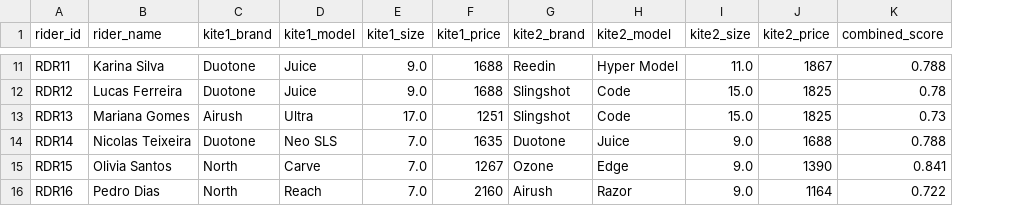
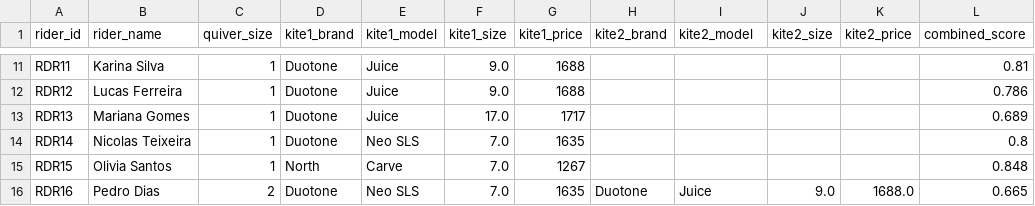
Before and after one commit to emilly-kelda/pipeline-ideal-kite, a CSV file: outputs/quiver_recommendations.csv, drawn as a sheet; only a part is shown, gaps mark what is left out; addresses are those after the commit; the diff covers the shown part only; the diff names each change by its address in the sheet, - before the commit and + after, or states it on an @@ line.

Commit message:
feat: estimate missing wind minimums, add single vs 2-kite logic

```diff
--- a/outputs/quiver_recommendations.csv
+++ b/outputs/quiver_recommendations.csv
+column C (quiver_size), rows 11-16: 1 | 1 | 1 | 1 | 1 | 2
-H11 (kite2_brand): Reedin
+H11 (kite2_brand): (empty)
-I11 (kite2_model): Hyper Model
+I11 (kite2_model): (empty)
-J11 (kite2_size): 11.0
+J11 (kite2_size): (empty)
-K11 (kite2_price): 1867
+K11 (kite2_price): (empty)
-L11 (combined_score): 0.788
+L11 (combined_score): 0.81
-H12:H13 (kite2_brand): Slingshot
+H12:H13 (kite2_brand): (empty)
-I12:I13 (kite2_model): Code
+I12:I13 (kite2_model): (empty)
-J12:J13 (kite2_size): 15.0
+J12:J13 (kite2_size): (empty)
-K12:K13 (kite2_price): 1825
+K12:K13 (kite2_price): (empty)
-L12 (combined_score): 0.78
+L12 (combined_score): 0.786
-D13 (kite1_brand): Airush
+D13 (kite1_brand): Duotone
-E13 (kite1_model): Ultra
+E13 (kite1_model): Juice
-G13 (kite1_price): 1251
+G13 (kite1_price): 1717
-L13 (combined_score): 0.73
+L13 (combined_score): 0.689
-H14 (kite2_brand): Duotone
+H14 (kite2_brand): (empty)
-I14 (kite2_model): Juice
+I14 (kite2_model): (empty)
-J14:J15 (kite2_size): 9.0
+J14:J15 (kite2_size): (empty)
-K14 (kite2_price): 1688
+K14 (kite2_price): (empty)
-L14 (combined_score): 0.788
+L14 (combined_score): 0.8
-H15 (kite2_brand): Ozone
+H15 (kite2_brand): (empty)
-I15 (kite2_model): Edge
+I15 (kite2_model): (empty)
-K15 (kite2_price): 1390
+K15 (kite2_price): (empty)
-L15 (combined_score): 0.841
+L15 (combined_score): 0.848
-D16 (kite1_brand): North
+D16 (kite1_brand): Duotone
-E16 (kite1_model): Reach
+E16 (kite1_model): Neo SLS
-G16 (kite1_price): 2160
+G16 (kite1_price): 1635
-H16 (kite2_brand): Airush
+H16 (kite2_brand): Duotone
-I16 (kite2_model): Razor
+I16 (kite2_model): Juice
-K16 (kite2_price): 1164
+K16 (kite2_price): 1688.0
-L16 (combined_score): 0.722
+L16 (combined_score): 0.665
```
Also changed, not shown: 95 edited cells elsewhere in this file, 22 other files.
